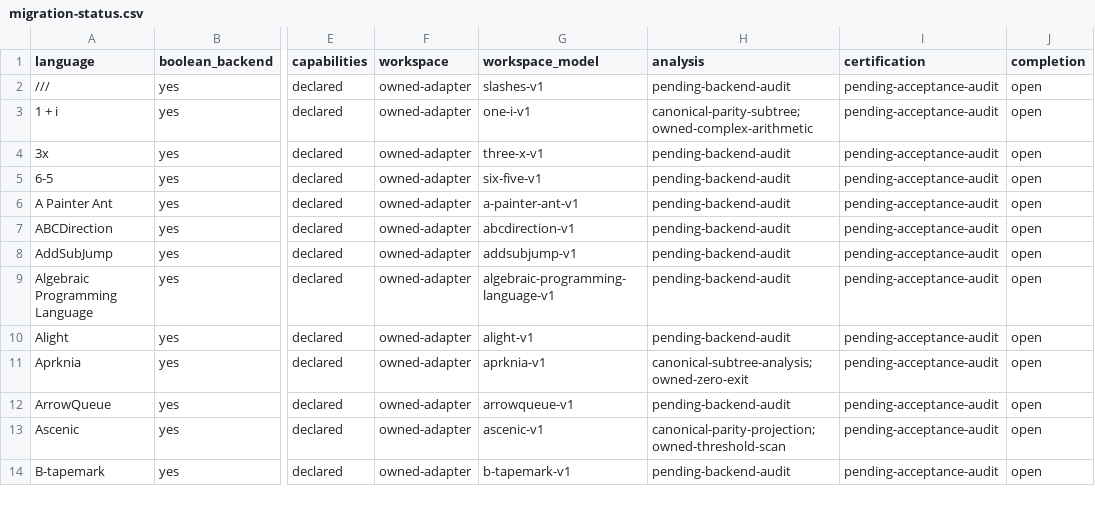
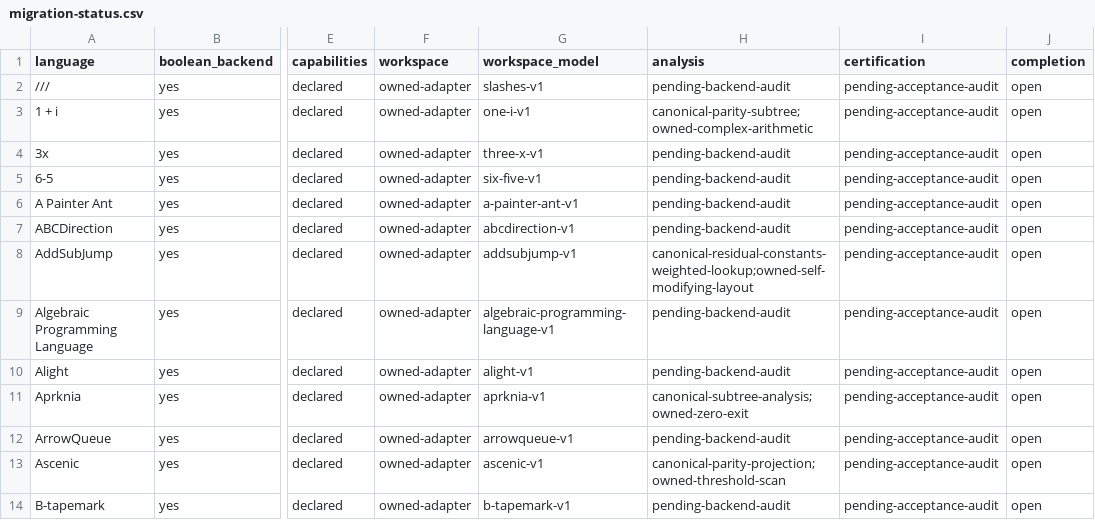
Before and after one commit to bangyen/esolangs, a CSV file: docs/migration-status.csv, drawn as a sheet; only a part is shown, gaps mark what is left out; the diff names each change by its address in the sheet, - before the commit and + after, or states it on an @@ line.

Commit message:
Consume canonical residual constants in AddSubJump
Remove the redundant constant-span index and recursive row spans from the
ordered emitter. Canonical residual IDs already carry constant values; retain
those IDs, depth, branch placement, shared labels, stored-input analysis,
weighted packed codec and candidate selection. No source facade or fallback
is introduced. Record the backend analysis audit while keeping catalog-wide
certification/completion acceptance open.

632 standard corpus requests are byte-identical to ed144112f; complement mutant
changes all 632 (gendiff 4.33s). All 240 larger layout requests through n=10
match. Exhaustive n<=3 gives 2,120 native/stepped pairs; sampled n=4/6 adds
166, with 77,350 semantic samples total. Preserve exact outputs, input progress,
source steps, retained immutable captures, snapshot hashes and workspace peaks.
The live residual-constant fault complements the actual generated tree result.

Nine dense/parity/sparse generation cohorts at n=4/8/12 pass the existing 0.9
throughput floor (minimum ratio 1.019556; three alternating laps in 5.55s).
All 915 size/step measurements match, so proof bounds, size pins and Size
anchors stay unchanged. Generated documentation and dead definitions pass.
Installed wheel Python 3.12–3.15 executes the same paired corpus, checks module
bytes and matches every non-timing baseline field; per-version 5.73–6.41s.

Required just test passes on ed144112f: pre-commit 1.4s, mypy 6.2s,
pytest 147.2s; referee wall 148.6s, bounded wrapper 157.89s under 260s.

```diff
--- a/docs/migration-status.csv
+++ b/docs/migration-status.csv
-H8 (analysis): pending-backend-audit
+H8 (analysis): canonical-residual-constants-weighted-lookup;owned-self-modifying-layout
```
Also changed, not shown: 3 other files.
